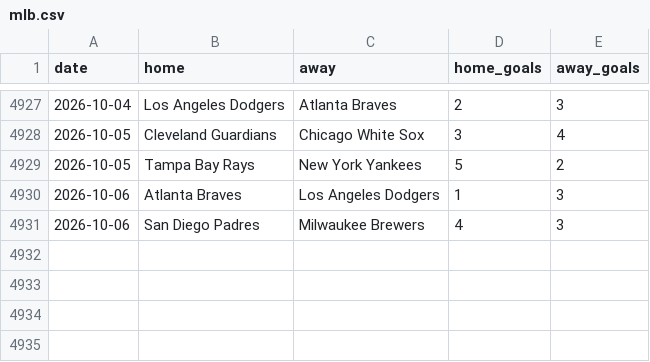
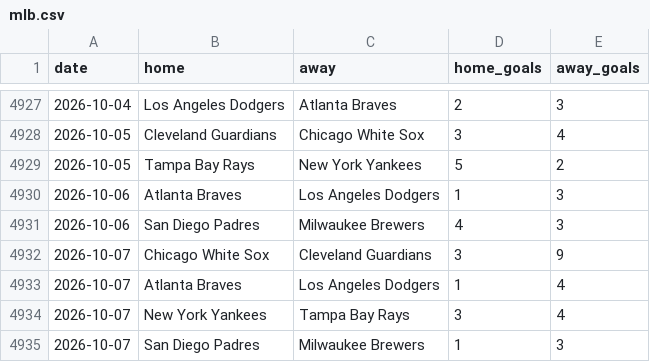
Before and after one commit to c49037027-svg/football, a CSV file: data/mlb.csv, drawn as a sheet; only a part is shown, gaps mark what is left out.

```diff
--- a/data/mlb.csv
+++ b/data/mlb.csv
@@ -4931 +4931,5 @@ date,home,away,home_goals,away_goals
 2026-10-06,San Diego Padres,Milwaukee Brewers,4,3
+2026-10-07,Chicago White Sox,Cleveland Guardians,3,9
+2026-10-07,Atlanta Braves,Los Angeles Dodgers,1,4
+2026-10-07,New York Yankees,Tampa Bay Rays,3,4
+2026-10-07,San Diego Padres,Milwaukee Brewers,1,3
```
Also changed, not shown: data/mlb_bets.csv, data/mlb_model_bets.csv, 7 other files.
